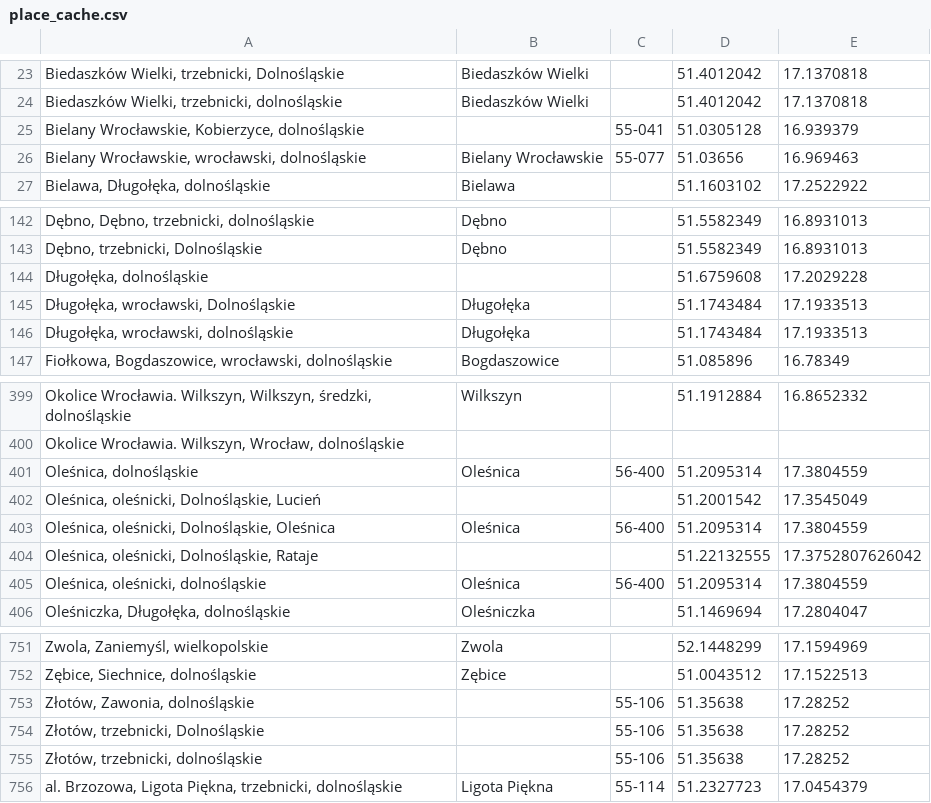
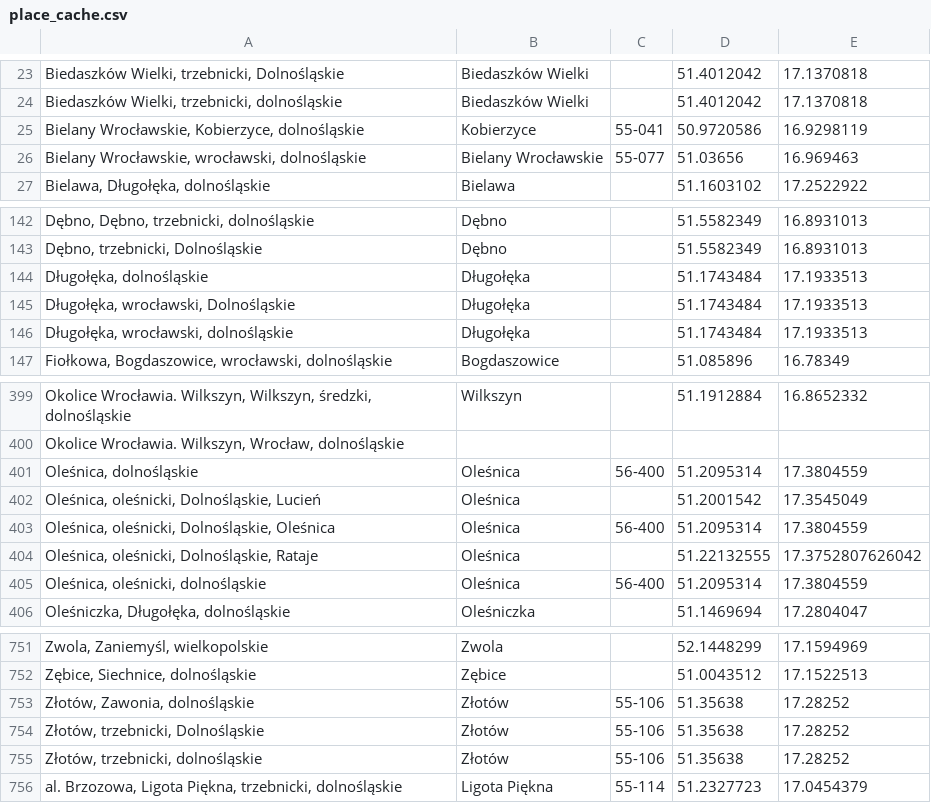
Before and after one commit to emkor/estate-analysis, a CSV file: data/place_cache.csv, drawn as a sheet; only a part is shown, gaps mark what is left out; the diff covers the shown part only; the diff names each change by its address in the sheet, - before the commit and + after, or states it on an @@ line.

```diff
--- a/data/place_cache.csv
+++ b/data/place_cache.csv
-B25: (empty)
+B25: Kobierzyce
-D25: 51.0305128
+D25: 50.9720586
-E25: 16.939379
+E25: 16.9298119
-B144: (empty)
+B144: Długołęka
-D144: 51.6759608
+D144: 51.1743484
-E144: 17.2029228
+E144: 17.1933513
-B402: (empty)
+B402: Oleśnica
-B404: (empty)
+B404: Oleśnica
-B753:B755: (empty)
+B753:B755: Złotów
```
Also changed, not shown: 64 edited cells elsewhere in this file.
